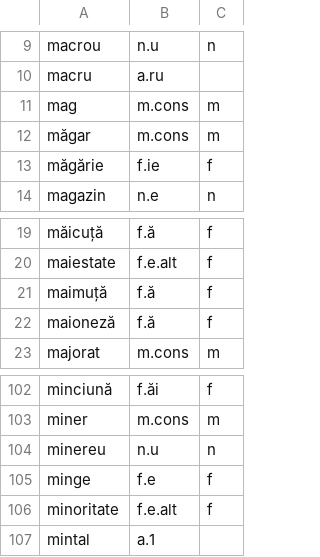
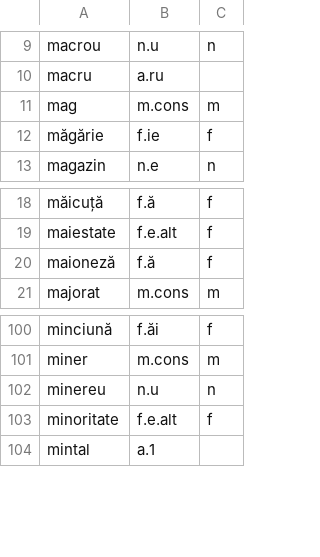
Before and after one commit to ml-circuits-research/sop-knowledge-worlds, a TSV file: docs/worlds/w.lang.ro/dictionary-unimorph/m.tsv, drawn as a sheet; only a part is shown, gaps mark what is left out; the diff names each change by its address in the sheet, - before the commit and + after, or states it on an @@ line.

```diff
--- a/docs/worlds/w.lang.ro/dictionary-unimorph/m.tsv
+++ b/docs/worlds/w.lang.ro/dictionary-unimorph/m.tsv
-row 12: măgar | m.cons | m
-row 21: maimuță | f.ă | f
-row 105: minge | f.e | f
```
Also changed, not shown: docs/worlds/w.lang.ro/dictionary/b.tsv, docs/worlds/w.lang.ro/dictionary/c.tsv, 16 other files.
